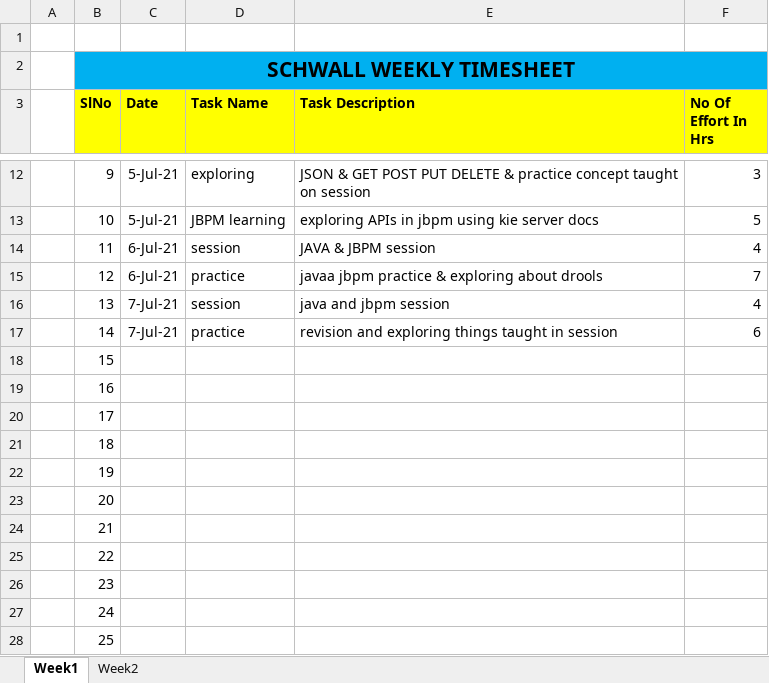
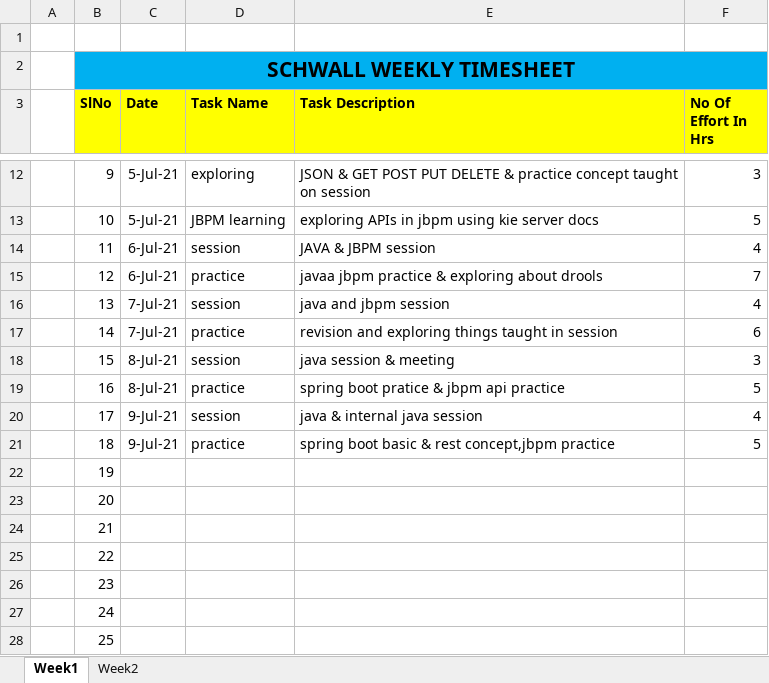
Before and after one commit to Surge-Technology/JavaTraining-Batch1, an Excel workbook: Saranya/Timesheet/Schwall_TraineeName_Timesheet_July_2021.xlsx, sheet Week1, drawn as a sheet; only a part is shown, gaps mark what is left out; values as stored, in another font and other column widths than the file's, no borders; the diff names each change by its address in the sheet, - before the commit and + after, or states it on an @@ line.

Commit message:
Update Schwall_TraineeName_Timesheet_July_2021.xlsx

```diff
--- a/Saranya/Timesheet/Schwall_TraineeName_Timesheet_July_2021.xlsx (sheet Week1)
+++ b/Saranya/Timesheet/Schwall_TraineeName_Timesheet_July_2021.xlsx (sheet Week1)
-C18:C19 (Date): (empty)
+C18:C19 (Date): 8-Jul-21
-D18 (Task Name): (empty)
+D18 (Task Name): session
-E18 (Task Description): (empty)
+E18 (Task Description): java session & meeting
-F18 (No Of Effort In Hrs): (empty)
+F18 (No Of Effort In Hrs): 3
-D19 (Task Name): (empty)
+D19 (Task Name): practice
-E19 (Task Description): (empty)
+E19 (Task Description): spring boot pratice & jbpm api practice
-F19 (No Of Effort In Hrs): (empty)
+F19 (No Of Effort In Hrs): 5
-C20:C21 (Date): (empty)
+C20:C21 (Date): 9-Jul-21
-D20 (Task Name): (empty)
+D20 (Task Name): session
-E20 (Task Description): (empty)
+E20 (Task Description): java & internal java session
-F20 (No Of Effort In Hrs): (empty)
+F20 (No Of Effort In Hrs): 4
-D21 (Task Name): (empty)
+D21 (Task Name): practice
-E21 (Task Description): (empty)
+E21 (Task Description): spring boot basic & rest concept,jbpm practice
-F21 (No Of Effort In Hrs): (empty)
+F21 (No Of Effort In Hrs): 5
```
